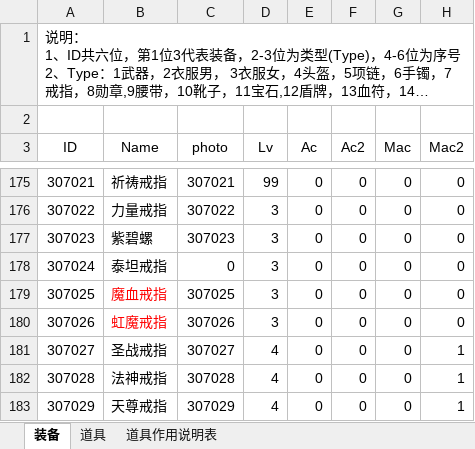
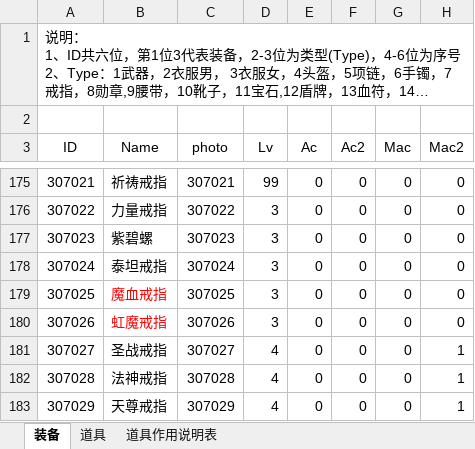
Before and after one commit to simon0xia/mirror, an Excel workbook: documents/装备及道具.xlsx, sheet 装备, drawn as a sheet; only a part is shown, gaps mark what is left out; long unchanged cells end in …; values as stored, in another font and other column widths than the file's, no borders; the diff names each change by its address in the sheet, - before the commit and + after, or states it on an @@ line.

```diff
--- a/documents/装备及道具.xlsx (sheet 装备)
+++ b/documents/装备及道具.xlsx (sheet 装备)
-C178 (photo): 0
+C178 (photo): 307024
```
Also changed, not shown: documents/skill and buff.xlsx, documents/地图定义及怪物分布.xlsx, 4 other files.
